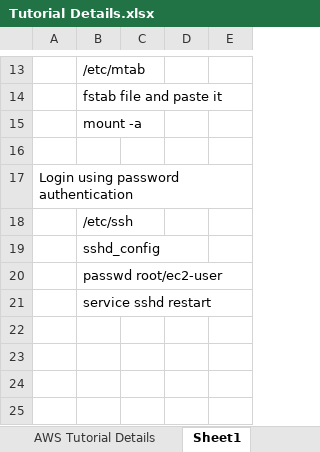
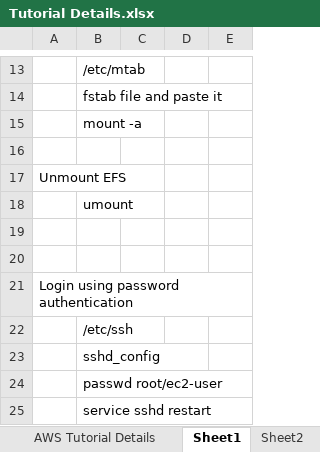
Before and after one commit to naveenrocky/AWS, an Excel workbook: Tutorial Details.xlsx, sheet Sheet1, drawn as a sheet; only a part is shown, gaps mark what is left out; values as stored, in another font and other column widths than the file's, no borders; the diff names each change by its address in the sheet, - before the commit and + after, or states it on an @@ line.

```diff
--- a/Tutorial Details.xlsx (sheet Sheet1)
+++ b/Tutorial Details.xlsx (sheet Sheet1)
+sheet tab: Sheet2
+row 17: Unmount EFS
+row 18:  | umount
+row 19: (empty)
+row 20: (empty)
```
Also changed, not shown: sheet AWS Tutorial Details, other sheet tabs.
